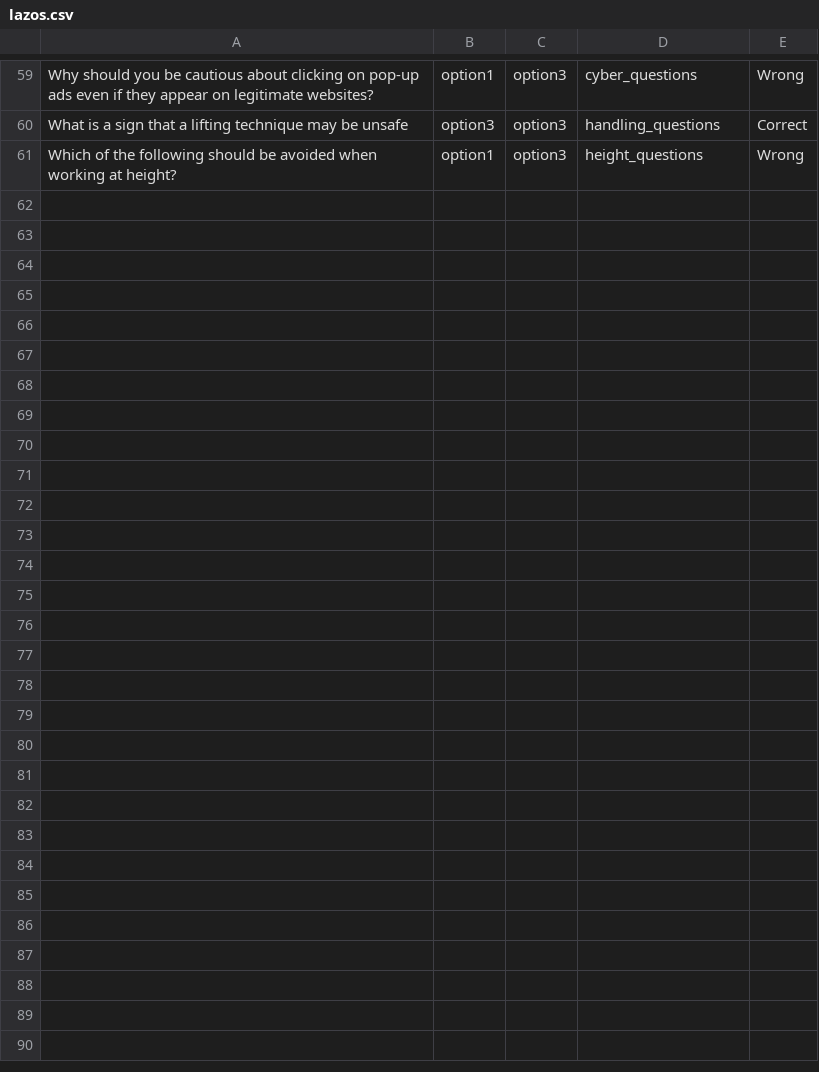
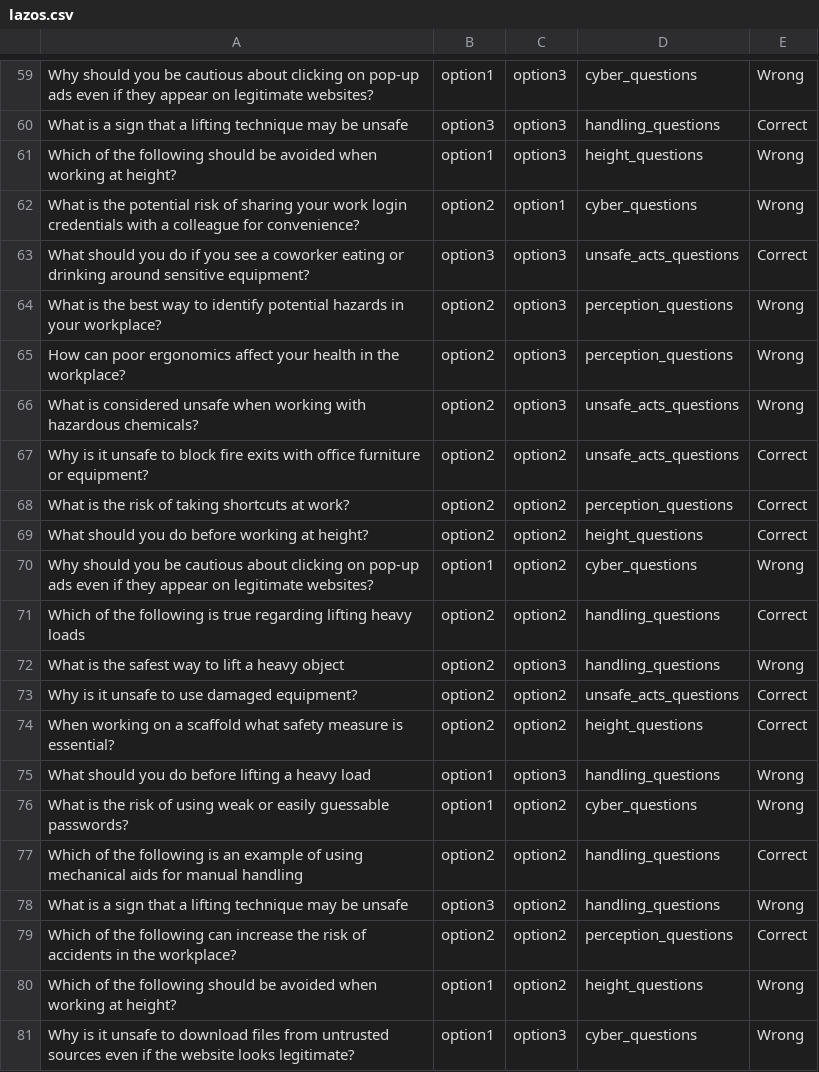
Before and after one commit to LazarosZ/quiz-game-light-edition, a CSV file: csv/lazos.csv, drawn as a sheet; only a part is shown, gaps mark what is left out; the diff covers the shown part only; the diff names each change by its address in the sheet, - before the commit and + after, or states it on an @@ line.

```diff
--- a/csv/lazos.csv
+++ b/csv/lazos.csv
+row 62: What is the potential risk of sharing your work login credentials with a colleague for convenience? | option2 | option1 | cyber_questions | Wrong
+row 63: What should you do if you see a coworker eating or drinking around sensitive equipment? | option3 | option3 | unsafe_acts_questions | Correct
+row 64: What is the best way to identify potential hazards in your workplace? | option2 | option3 | perception_questions | Wrong
+row 65: How can poor ergonomics affect your health in the workplace? | option2 | option3 | perception_questions | Wrong
+row 66: What is considered unsafe when working with hazardous chemicals? | option2 | option3 | unsafe_acts_questions | Wrong
+row 67: Why is it unsafe to block fire exits with office furniture or equipment? | option2 | option2 | unsafe_acts_questions | Correct
+row 68: What is the risk of taking shortcuts at work? | option2 | option2 | perception_questions | Correct
+row 69: What should you do before working at height? | option2 | option2 | height_questions | Correct
+row 70: Why should you be cautious about clicking on pop-up ads even if they appear on legitimate websites? | option1 | option2 | cyber_questions | Wrong
+row 71: Which of the following is true regarding lifting heavy loads | option2 | option2 | handling_questions | Correct
+row 72: What is the safest way to lift a heavy object | option2 | option3 | handling_questions | Wrong
+row 73: Why is it unsafe to use damaged equipment? | option2 | option2 | unsafe_acts_questions | Correct
+row 74: When working on a scaffold what safety measure is essential? | option2 | option2 | height_questions | Correct
+row 75: What should you do before lifting a heavy load | option1 | option3 | handling_questions | Wrong
+row 76: What is the risk of using weak or easily guessable passwords? | option1 | option2 | cyber_questions | Wrong
+row 77: Which of the following is an example of using mechanical aids for manual handling | option2 | option2 | handling_questions | Correct
+row 78: What is a sign that a lifting technique may be unsafe | option3 | option2 | handling_questions | Wrong
+row 79: Which of the following can increase the risk of accidents in the workplace? | option2 | option2 | perception_questions | Correct
+row 80: Which of the following should be avoided when working at height? | option1 | option2 | height_questions | Wrong
+row 81: Why is it unsafe to download files from untrusted sources even if the website looks legitimate? | option1 | option3 | cyber_questions | Wrong
```
Also changed, not shown: 10 added rows elsewhere in this file, 1 other file.
